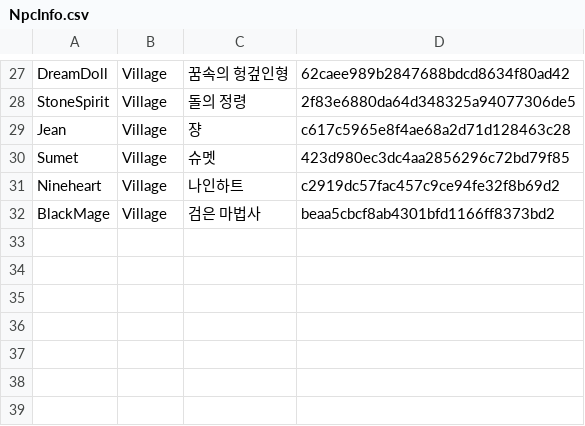
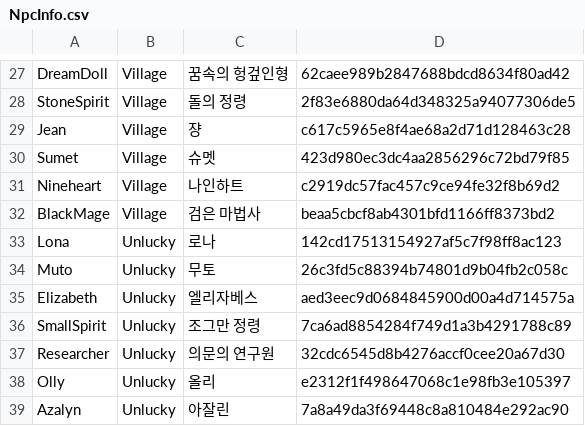
Before and after one commit to 2026-MapleStory-Hackathon-Life-Is-Game/-Life-Is-Maple-, a CSV file: RootDesk/MyDesk/TileEvent/NpcInfo.csv, drawn as a sheet; only a part is shown, gaps mark what is left out; the diff names each change by its address in the sheet, - before the commit and + after, or states it on an @@ line.

```diff
--- a/RootDesk/MyDesk/TileEvent/NpcInfo.csv
+++ b/RootDesk/MyDesk/TileEvent/NpcInfo.csv
+row 33: Lona | Unlucky | 로나 | 142cd17513154927af5c7f98ff8ac123
+row 34: Muto | Unlucky | 무토 | 26c3fd5c88394b74801d9b04fb2c058c
+row 35: Elizabeth | Unlucky | 엘리자베스 | aed3eec9d0684845900d00a4d714575a
+row 36: SmallSpirit | Unlucky | 조그만 정령 | 7ca6ad8854284f749d1a3b4291788c89
+row 37: Researcher | Unlucky | 의문의 연구원 | 32cdc6545d8b4276accf0cee20a67d30
+row 38: Olly | Unlucky | 올리 | e2312f1f498647068c1e98fb3e105397
+row 39: Azalyn | Unlucky | 아잘린 | 7a8a49da3f69448c8a810484e292ac90
```
Also changed, not shown: RootDesk/MyDesk/TileEvent/UnluckyEvent.csv, 2 other files.
